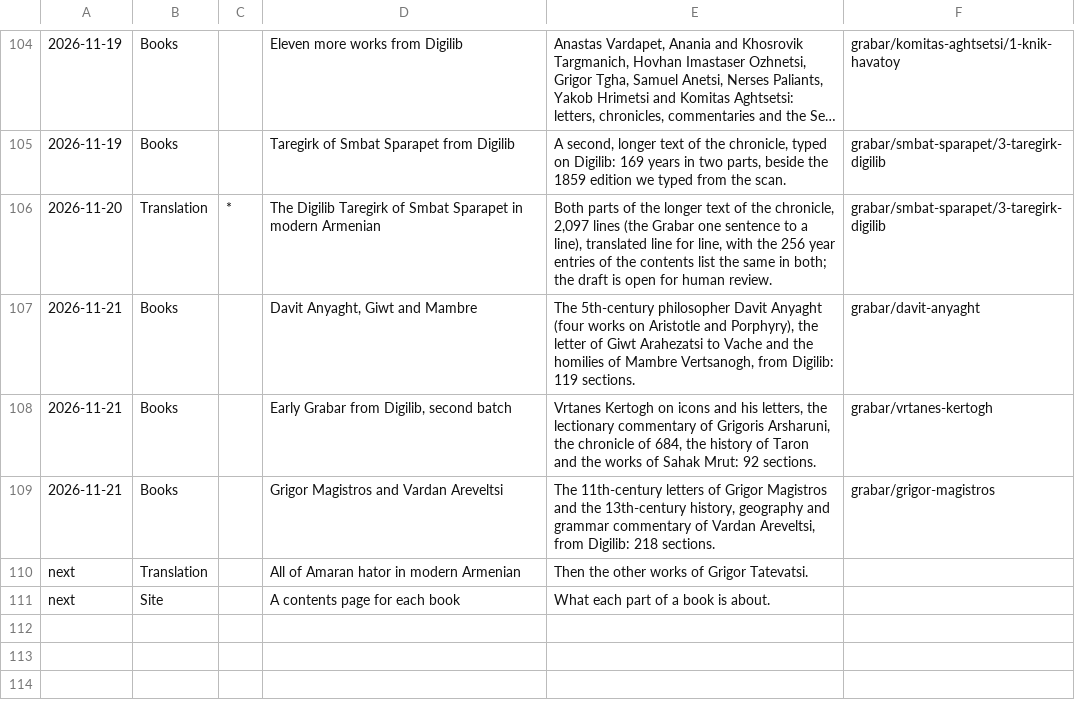
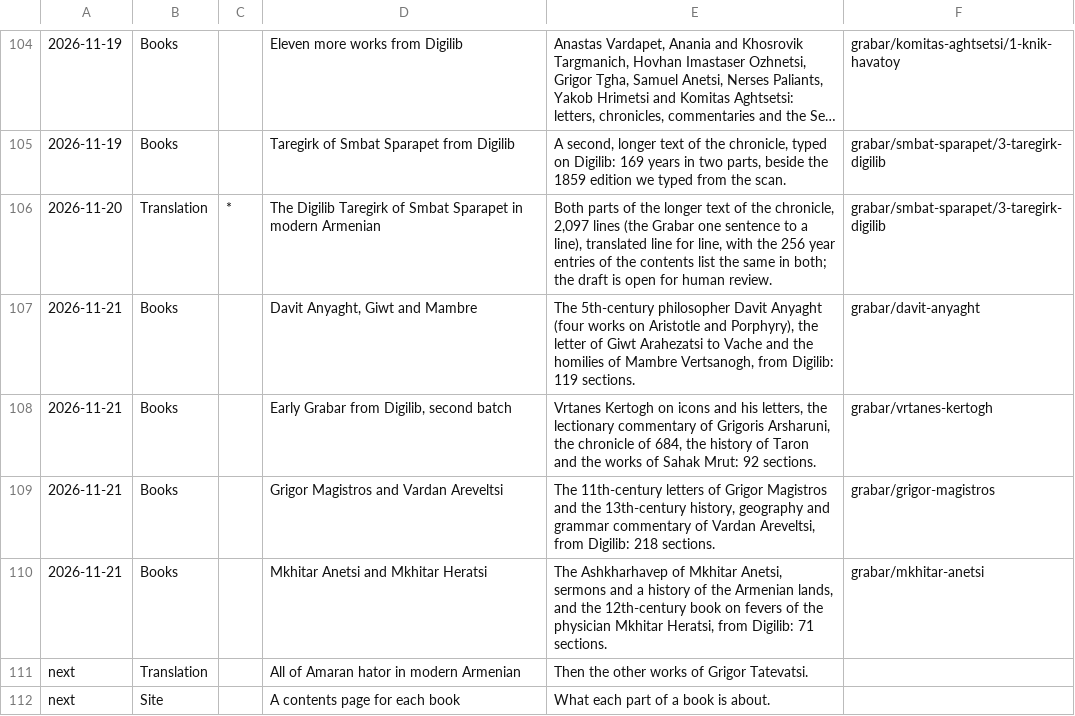
Before and after one commit to serjhnn/nx-gir, a TSV file: timeline.tsv, drawn as a sheet; only a part is shown, gaps mark what is left out; long unchanged cells end in …; the diff names each change by its address in the sheet, - before the commit and + after, or states it on an @@ line.

```diff
--- a/timeline.tsv
+++ b/timeline.tsv
+row 110: 2026-11-21 | Books |  | Mkhitar Anetsi and Mkhitar Heratsi | The Ashkharhavep of Mkhitar Anetsi, sermons and a history of the Armenian lands, and the 12th-century book on fevers of the physician Mkhitar Heratsi, from Digilib: 71 sections. | grabar/mkhitar-anetsi
```
Also changed, not shown: books/LIBRARY.tsv, notes/limits.tsv, 5 other files.
